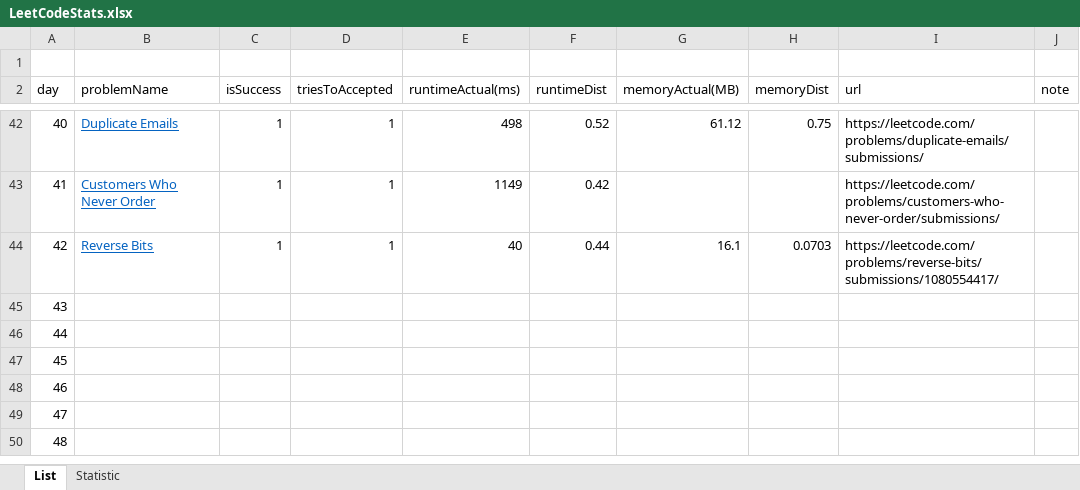
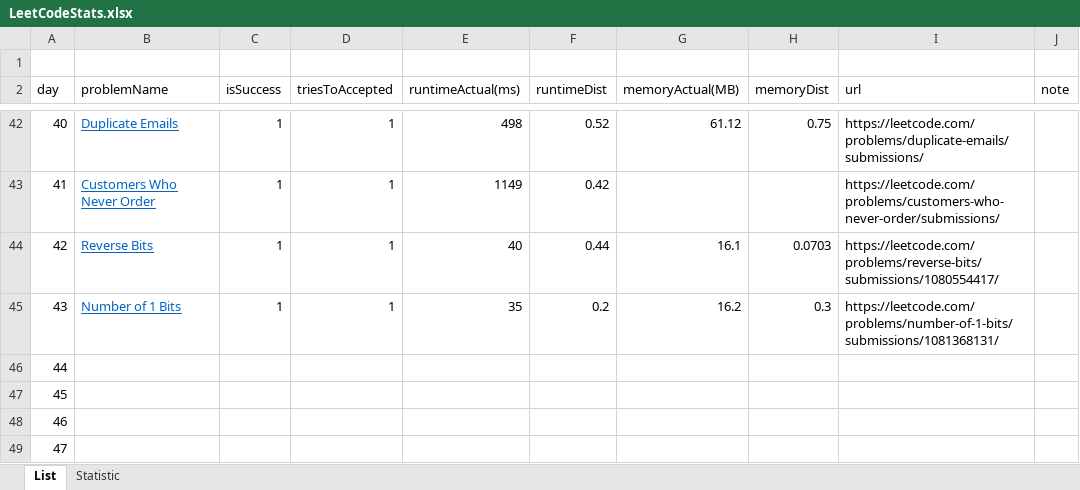
Before and after one commit to dkang919/CodingPractice, an Excel workbook: LeetCodeStats.xlsx, sheet List, drawn as a sheet; only a part is shown, gaps mark what is left out; the shorter side is filled out with more unchanged rows; values as stored, in another font and other column widths than the file's, no borders; the diff names each change by its address in the sheet, - before the commit and + after, or states it on an @@ line.

```diff
--- a/LeetCodeStats.xlsx (sheet List)
+++ b/LeetCodeStats.xlsx (sheet List)
-B45 (problemName): (empty)
+B45 (problemName): Number of 1 Bits
-C45 (isSuccess): (empty)
+C45 (isSuccess): 1
-D45 (triesToAccepted): (empty)
+D45 (triesToAccepted): 1
-E45 (runtimeActual(ms)): (empty)
+E45 (runtimeActual(ms)): 35
-F45 (runtimeDist): (empty)
+F45 (runtimeDist): 0.2
-G45 (memoryActual(MB)): (empty)
+G45 (memoryActual(MB)): 16.2
-H45 (memoryDist): (empty)
+H45 (memoryDist): 0.3
-I45 (url): (empty)
+I45 (url): https://leetcode.com/problems/number-of-1-bits/submissions/1081368131/
```
Also changed, not shown: sheet Statistic, 2 other files.
